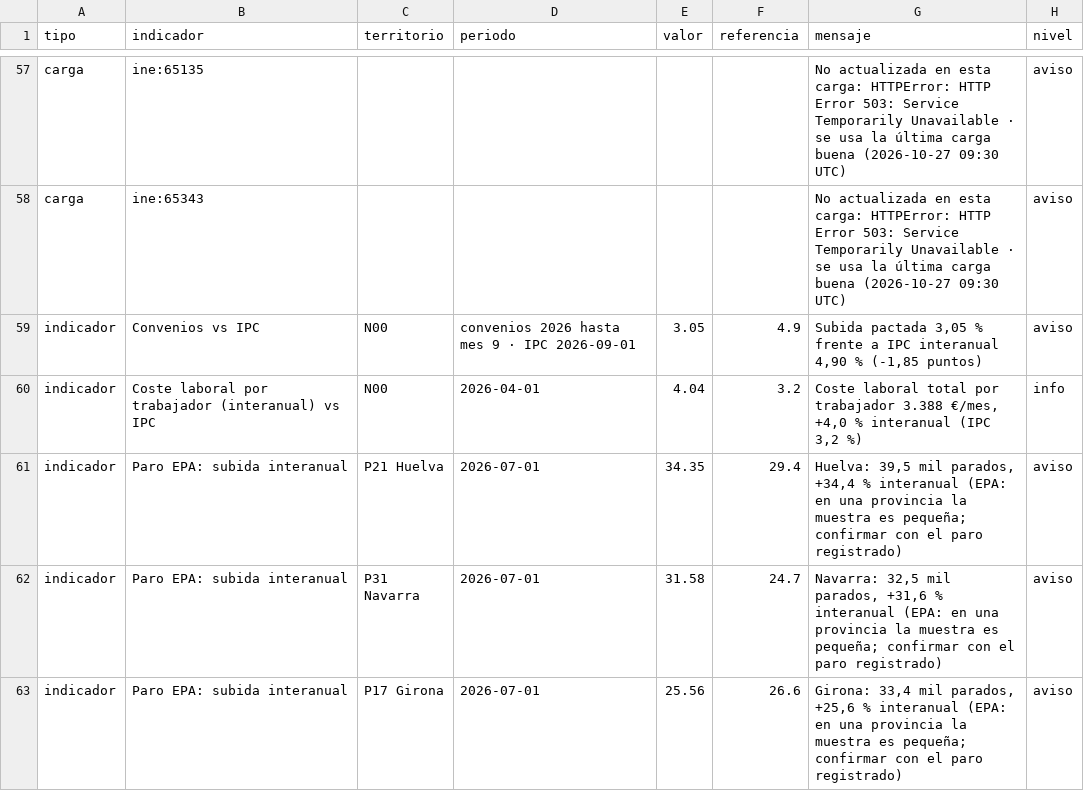
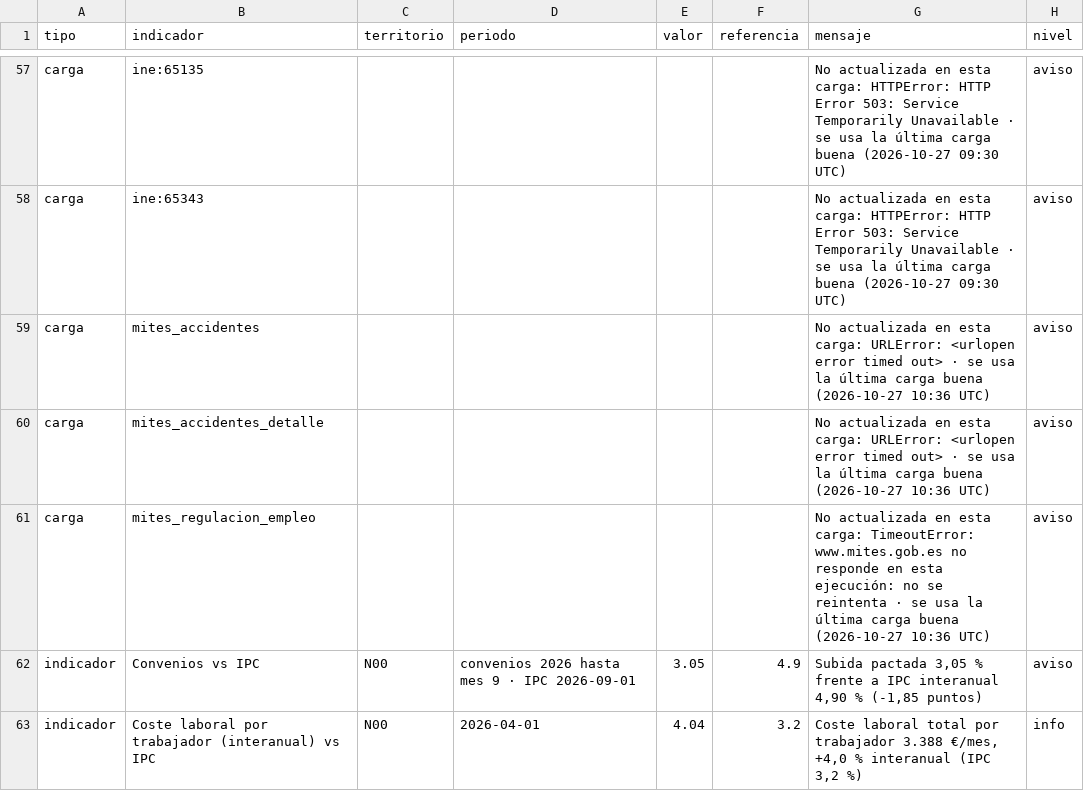
Before and after one commit to javiermcb/Dashboard_-Espa-a_Empleo, a CSV file: resultados/pipeline/alertas.csv, drawn as a sheet; only a part is shown, gaps mark what is left out; the shorter side is filled out with more unchanged rows.

```diff
--- a/resultados/pipeline/alertas.csv
+++ b/resultados/pipeline/alertas.csv
@@ -58,2 +58,5 @@ carga;ine:65135;;;;;No actualizada en esta carga: HTTPError: HTTP Error 503: Ser
 carga;ine:65343;;;;;No actualizada en esta carga: HTTPError: HTTP Error 503: Service Temporarily Unavailable · se usa la última carga buena (2026-10-27 09:30 UTC);aviso
+carga;mites_accidentes;;;;;No actualizada en esta carga: URLError: <urlopen error timed out> · se usa la última carga buena (2026-10-27 10:36 UTC);aviso
+carga;mites_accidentes_detalle;;;;;No actualizada en esta carga: URLError: <urlopen error timed out> · se usa la última carga buena (2026-10-27 10:36 UTC);aviso
+carga;mites_regulacion_empleo;;;;;No actualizada en esta carga: TimeoutError: www.mites.gob.es no responde en esta ejecución: no se reintenta · se usa la última carga buena (2026-10-27 10:36 UTC);aviso
 indicador;Convenios vs IPC;N00;convenios 2026 hasta mes 9 · IPC 2026-09-01;3.05;4.9;Subida pactada 3,05 % frente a IPC interanual 4,90 % (-1,85 puntos);aviso
```
Also changed, not shown: resultados/pipeline/catalogo_series.csv, resultados/pipeline/fuentes_carga.csv, 7 other files.
